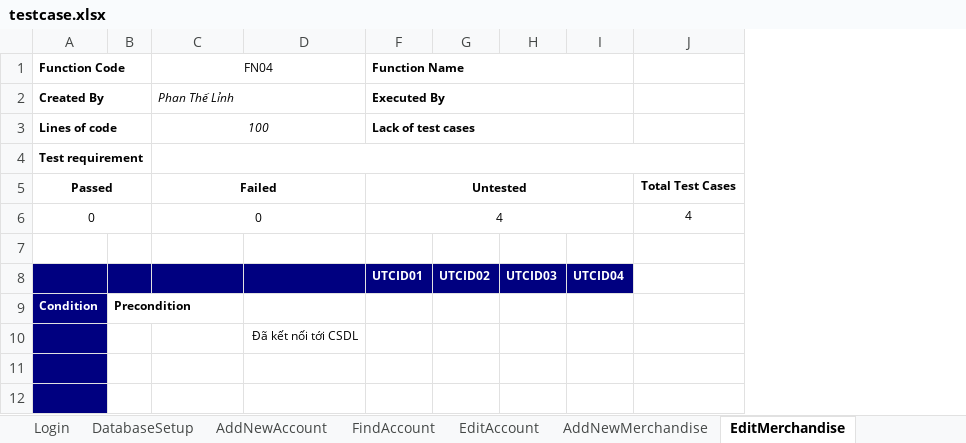
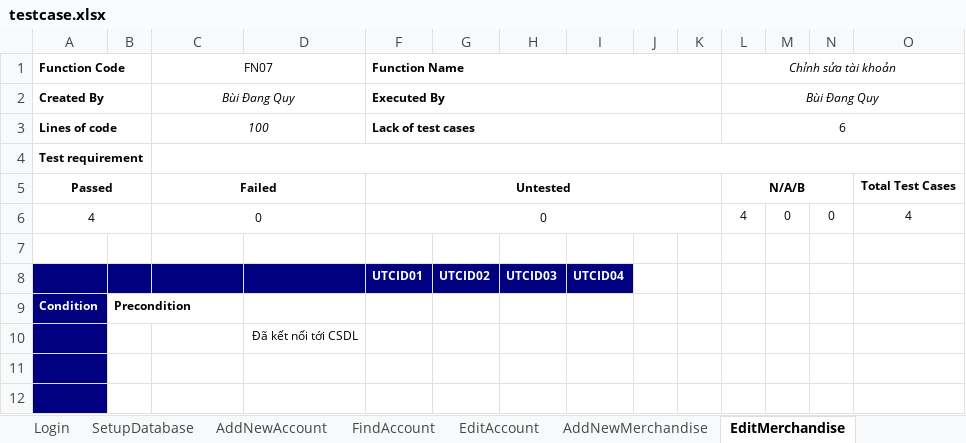
Before and after one commit to NguyenHuynhSang/OnlineShop, an Excel workbook: Testcase/testcase.xlsx, sheet EditMerchandise, drawn as a sheet; only a part is shown; values as stored, in another font and other column widths than the file's, no borders; the diff names each change by its address in the sheet, - before the commit and + after, or states it on an @@ line.

```diff
--- a/Testcase/testcase.xlsx (sheet EditMerchandise)
+++ b/Testcase/testcase.xlsx (sheet EditMerchandise)
-sheet tab: DatabaseSetup
+sheet tab: SetupDatabase
+column J, empty
+column K, empty
+column L (Chỉnh sửa tài khoản), rows 2-6: Bùi Đang Quy | 6 |  | N/A/B | 4
+column M, row 6: 0
+column N, row 6: 0
-C1: FN04
+C1: FN07
-C2 (FN07): Phan Thế Lỉnh
+C2 (FN07): Bùi Đang Quy
-C2 alignment: left
+C2 alignment: center
-A6 (Function Code): 0
+A6 (Function Code): 4
-F6 (Function Name): 4
+F6 (Function Name): 0
```
Also changed, not shown: sheet Fucntionlist, sheet TestReport, sheet Login, sheet AddNewAccount, sheet AddNewMerchandise, sheet EditAccount, 3 more sheets, other sheet tabs, formulas that keep their value.
